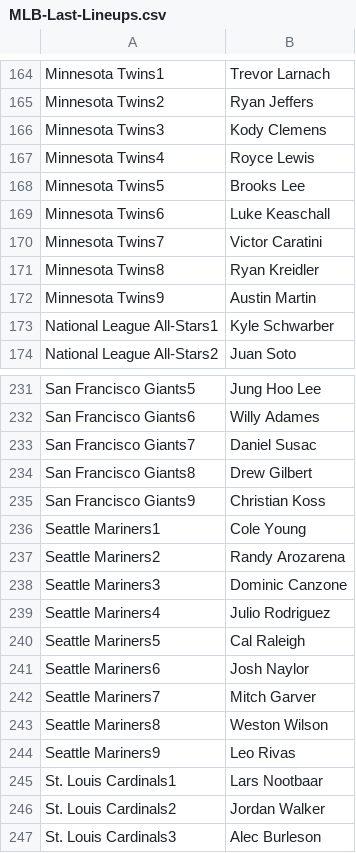
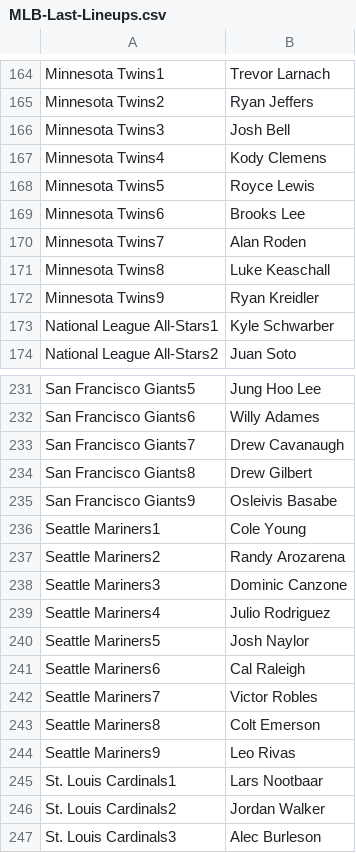
Before and after one commit to jack-simon4/jacks-models, a CSV file: src/assets/MLB-Last-Lineups.csv, drawn as a sheet; only a part is shown, gaps mark what is left out; the diff covers the shown part only.

```diff
--- a/src/assets/MLB-Last-Lineups.csv
+++ b/src/assets/MLB-Last-Lineups.csv
@@ -165,9 +165,9 @@ Minnesota Twins1,Trevor Larnach
 Minnesota Twins2,Ryan Jeffers
-Minnesota Twins3,Kody Clemens
-Minnesota Twins4,Royce Lewis
-Minnesota Twins5,Brooks Lee
-Minnesota Twins6,Luke Keaschall
-Minnesota Twins7,Victor Caratini
-Minnesota Twins8,Ryan Kreidler
-Minnesota Twins9,Austin Martin
+Minnesota Twins3,Josh Bell
+Minnesota Twins4,Kody Clemens
+Minnesota Twins5,Royce Lewis
+Minnesota Twins6,Brooks Lee
+Minnesota Twins7,Alan Roden
+Minnesota Twins8,Luke Keaschall
+Minnesota Twins9,Ryan Kreidler
 National League All-Stars1,Kyle Schwarber
@@ -232,5 +232,5 @@ San Francisco Giants5,Jung Hoo Lee
 San Francisco Giants6,Willy Adames
-San Francisco Giants7,Daniel Susac
+San Francisco Giants7,Drew Cavanaugh
 San Francisco Giants8,Drew Gilbert
-San Francisco Giants9,Christian Koss
+San Francisco Giants9,Osleivis Basabe
 Seattle Mariners1,Cole Young
@@ -239,6 +239,6 @@ Seattle Mariners3,Dominic Canzone
 Seattle Mariners4,Julio Rodriguez
-Seattle Mariners5,Cal Raleigh
-Seattle Mariners6,Josh Naylor
-Seattle Mariners7,Mitch Garver
-Seattle Mariners8,Weston Wilson
+Seattle Mariners5,Josh Naylor
+Seattle Mariners6,Cal Raleigh
+Seattle Mariners7,Victor Robles
+Seattle Mariners8,Colt Emerson
 Seattle Mariners9,Leo Rivas
```
Also changed, not shown: 27 edited cells elsewhere in this file, src/assets/MLB-Lineups.csv, src/assets/MLB-Player-Props.csv, 1 other file.
